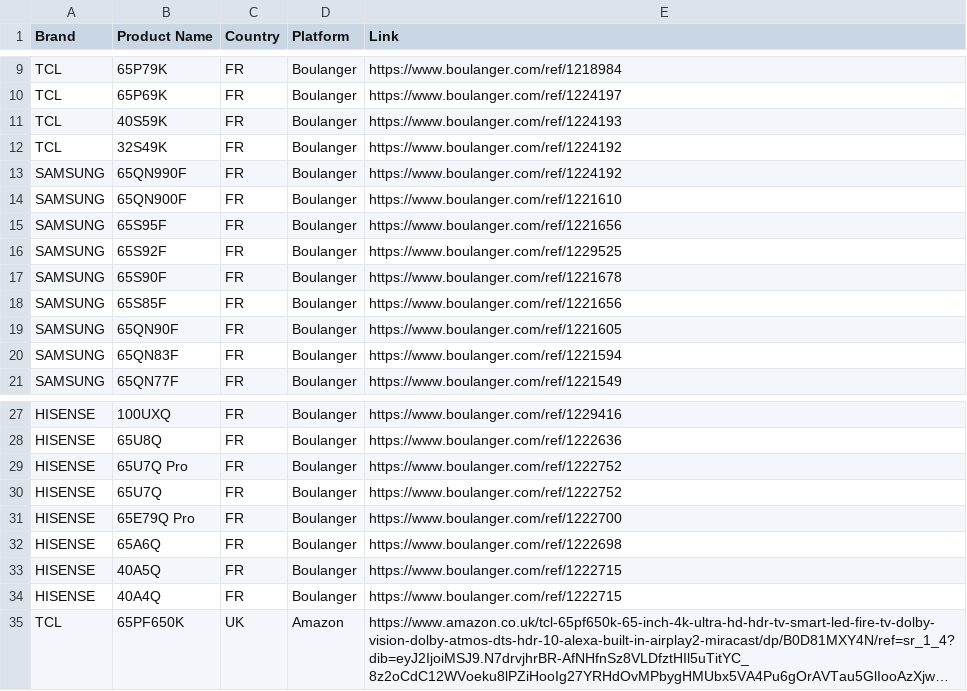
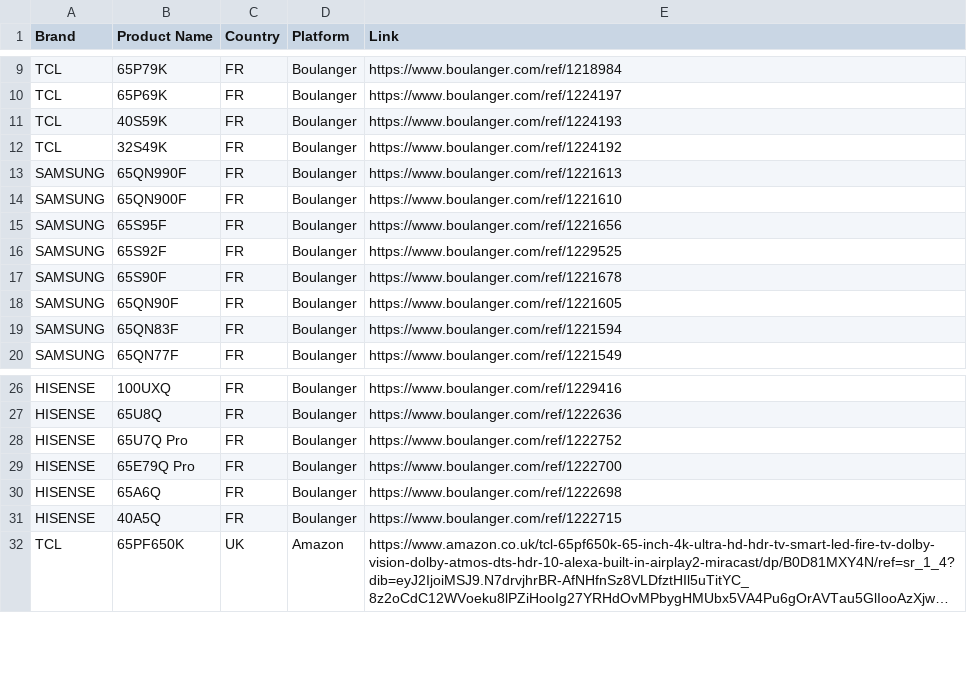
Before and after one commit to Mrjie7205/TV_Price_Monitor, a CSV file: products.csv, drawn as a sheet; only a part is shown, gaps mark what is left out; long unchanged cells end in …; the diff names each change by its address in the sheet, - before the commit and + after, or states it on an @@ line.

Commit message:
Upgrade: Anti-bot stealth, Amazon warmup, Robot Check escape, duplicate link cleanup, filler debug logging

```diff
--- a/products.csv
+++ b/products.csv
-E13 (Link): https://www.boulanger.com/ref/1224192
+E13 (Link): https://www.boulanger.com/ref/1221613
-row 18: SAMSUNG | 65S85F | FR | Boulanger | https://www.boulanger.com/ref/1221656
-row 30: HISENSE | 65U7Q | FR | Boulanger | https://www.boulanger.com/ref/1222752
-row 34: HISENSE | 40A4Q | FR | Boulanger | https://www.boulanger.com/ref/1222715
```
Also changed, not shown: 3 other files.
